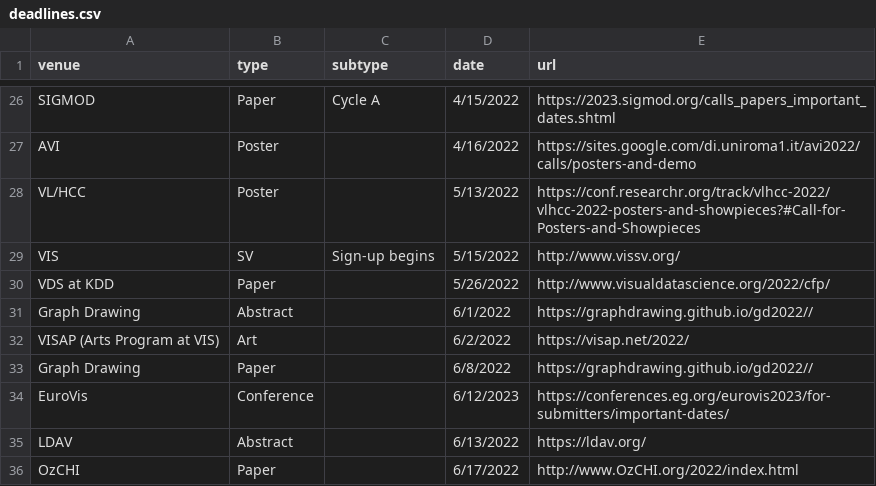
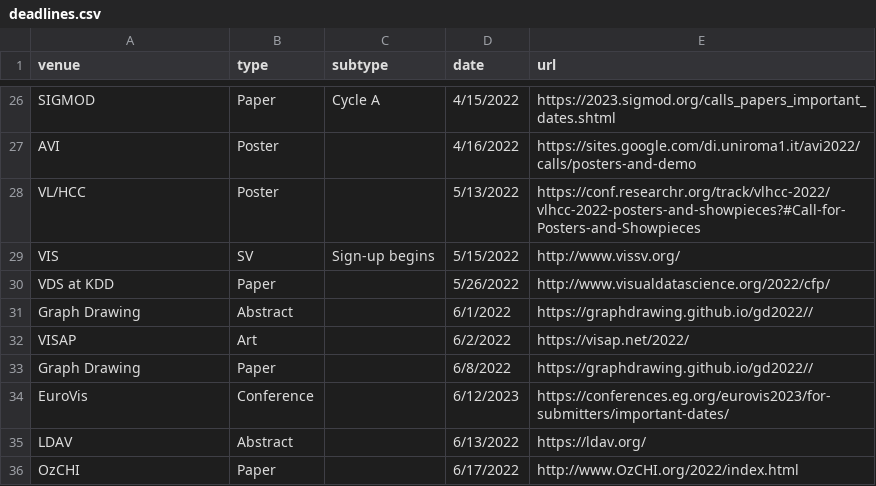
Before and after one commit to janeadams/vis-deadlines, a CSV file: data/deadlines.csv, drawn as a sheet; only a part is shown, gaps mark what is left out.

```diff
--- a/data/deadlines.csv
+++ b/data/deadlines.csv
@@ -31,3 +31,3 @@ VDS at KDD,Paper,,5/26/2022,http://www.visualdatascience.org/2022/cfp/
 Graph Drawing,Abstract,,6/1/2022,https://graphdrawing.github.io/gd2022//
-VISAP (Arts Program at VIS),Art,,6/2/2022,https://visap.net/2022/
+VISAP,Art,,6/2/2022,https://visap.net/2022/
 Graph Drawing,Paper,,6/8/2022,https://graphdrawing.github.io/gd2022//
```
Also changed, not shown: 1 other file.
